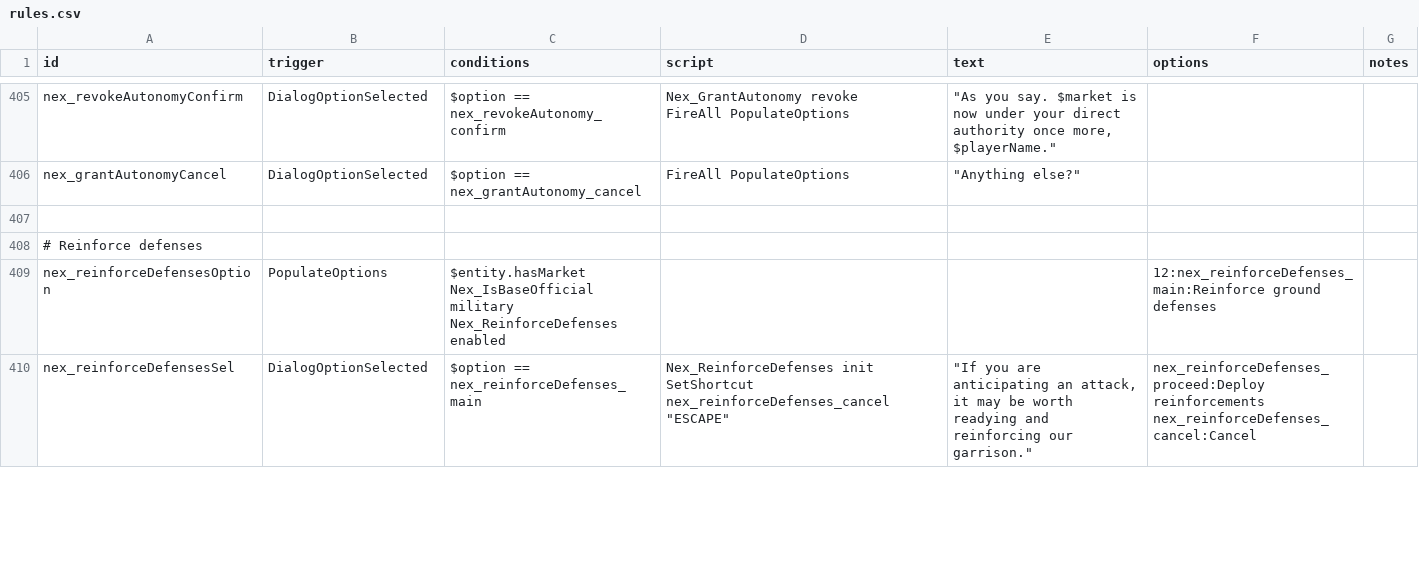
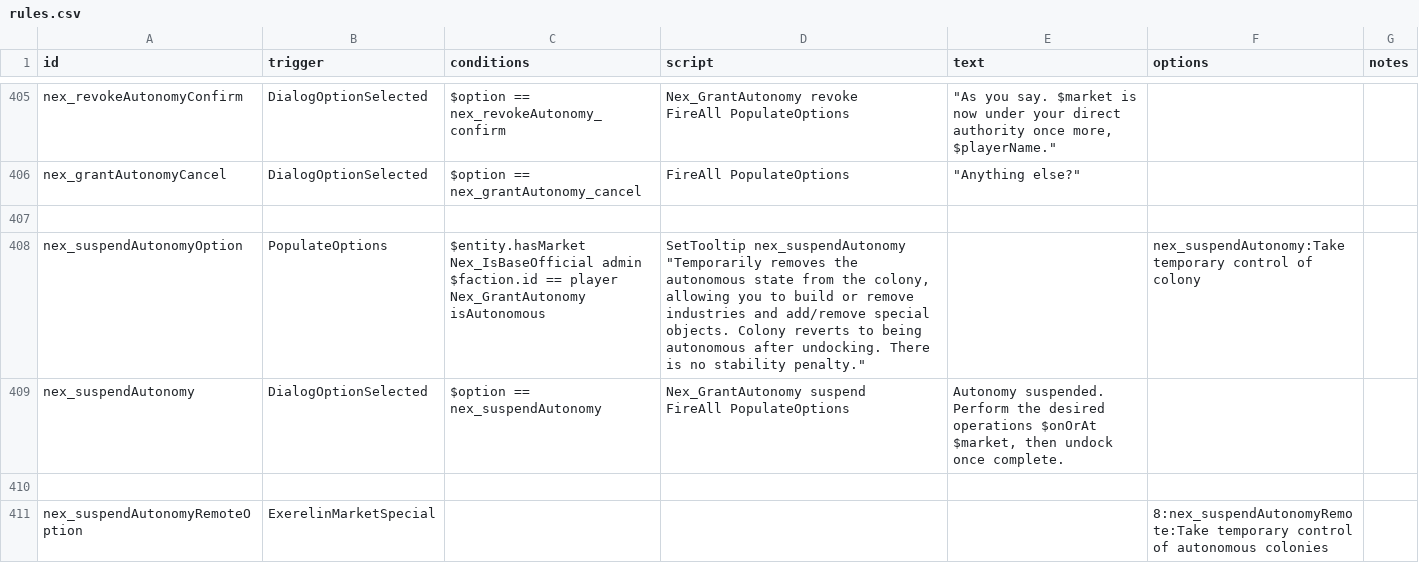
Before and after one commit to Histidine91/Nexerelin, a CSV file: data/campaign/rules.csv, drawn as a sheet; only a part is shown, gaps mark what is left out; the shorter side is filled out with more unchanged rows; ↵ is a line break in a cell; the diff covers the shown part only; the diff names each change by its address in the sheet, - before the commit and + after, or states it on an @@ line.

Commit message:
Suspend autonomy function

```diff
--- a/data/campaign/rules.csv
+++ b/data/campaign/rules.csv
+row 407: (empty)
+row 408: nex_suspendAutonomyOption | PopulateOptions | $entity.hasMarket ↵ Nex_IsBaseOfficial admin ↵ $faction.id == player ↵ Nex_GrantAutonomy isAutonomous | SetTooltip nex_suspendAutonomy "Temporarily removes the autonomous state from the colony, allowing you to build or remove industries and add/remove special objects. Colony reverts to being autonomous after undocking. There is no stability penalty." |  | nex_suspendAutonomy:Take temporary control of colony
+row 409: nex_suspendAutonomy | DialogOptionSelected | $option == nex_suspendAutonomy | Nex_GrantAutonomy suspend ↵ FireAll PopulateOptions | Autonomy suspended. Perform the desired operations $onOrAt $market, then undock once complete.
+row 410: (empty)
+row 411: nex_suspendAutonomyRemoteOption | ExerelinMarketSpecial |  |  |  | 8:nex_suspendAutonomyRemote:Take temporary control of autonomous colonies
```
Also changed, not shown: 4 added rows and 2 edited cells elsewhere in this file, 6 other files.
